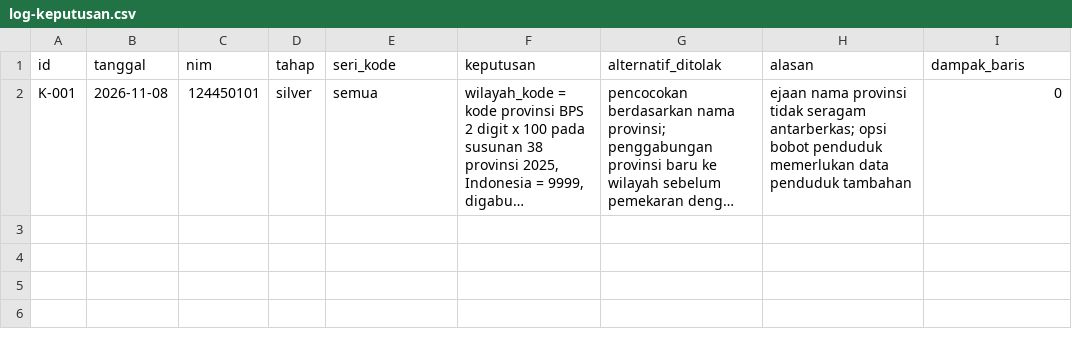
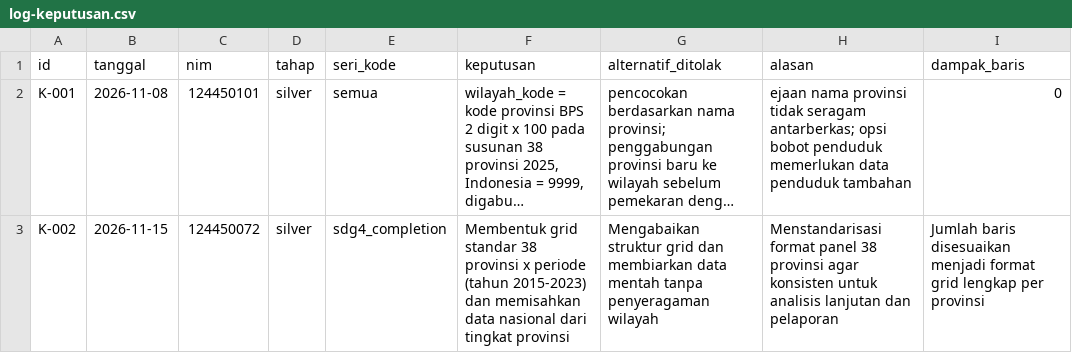
Before and after one commit to jeremiahalim/capstone-dw-kelompok-08, a CSV file: log-keputusan.csv, drawn as a sheet; long unchanged cells end in …; the diff names each change by its address in the sheet, - before the commit and + after, or states it on an @@ line.

Commit message:
feat(kartu-07): penambahan proses grid silver sdg4_completion dan log keputusan K-002

```diff
--- a/log-keputusan.csv
+++ b/log-keputusan.csv
+row 3: K-002 | 2026-11-15 | 124450072 | silver | sdg4_completion | Membentuk grid standar 38 provinsi x periode (tahun 2015-2023) dan memisahkan data nasional dari tingkat provinsi | Mengabaikan struktur grid dan membiarkan data mentah tanpa penyeragaman wilayah | Menstandarisasi format panel 38 provinsi agar konsisten untuk analisis lanjutan dan pelaporan | Jumlah baris disesuaikan menjadi format grid lengkap per provinsi
```
Also changed, not shown: 2 other files.
